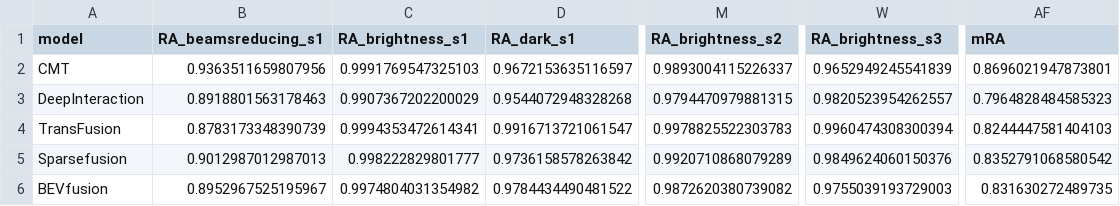
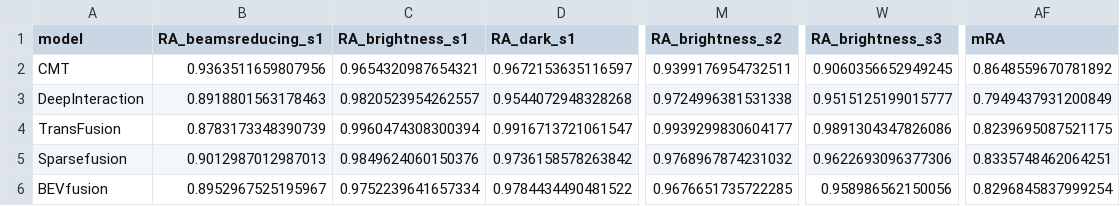
Before and after one commit to ika-rwth-aachen/MultiCorrupt, a CSV file: evaluation/ra_results.csv, drawn as a sheet; only a part is shown, gaps mark what is left out; the diff names each change by its address in the sheet, - before the commit and + after, or states it on an @@ line.

```diff
--- a/evaluation/ra_results.csv
+++ b/evaluation/ra_results.csv
-C2 (RA_brightness_s1): 0.9991769547325103
+C2 (RA_brightness_s1): 0.9654320987654321
-M2 (RA_brightness_s2): 0.9893004115226337
+M2 (RA_brightness_s2): 0.9399176954732511
-W2 (RA_brightness_s3): 0.9652949245541839
+W2 (RA_brightness_s3): 0.9060356652949245
-AF2 (mRA): 0.8696021947873801
+AF2 (mRA): 0.8648559670781892
-C3 (RA_brightness_s1): 0.9907367202200029
+C3 (RA_brightness_s1): 0.9820523954262557
-M3 (RA_brightness_s2): 0.9794470979881315
+M3 (RA_brightness_s2): 0.9724996381531338
-W3 (RA_brightness_s3): 0.9820523954262557
+W3 (RA_brightness_s3): 0.9515125199015777
-AF3 (mRA): 0.7964828484585323
+AF3 (mRA): 0.7949437931200849
-C4 (RA_brightness_s1): 0.9994353472614341
+C4 (RA_brightness_s1): 0.9960474308300394
-M4 (RA_brightness_s2): 0.9978825522303783
+M4 (RA_brightness_s2): 0.9939299830604177
-W4 (RA_brightness_s3): 0.9960474308300394
+W4 (RA_brightness_s3): 0.9891304347826086
-AF4 (mRA): 0.8244447581404103
+AF4 (mRA): 0.8239695087521175
-C5 (RA_brightness_s1): 0.998222829801777
+C5 (RA_brightness_s1): 0.9849624060150376
-M5 (RA_brightness_s2): 0.9920710868079289
+M5 (RA_brightness_s2): 0.9768967874231032
-W5 (RA_brightness_s3): 0.9849624060150376
+W5 (RA_brightness_s3): 0.9622693096377306
-AF5 (mRA): 0.8352791068580542
+AF5 (mRA): 0.8335748462064251
-C6 (RA_brightness_s1): 0.9974804031354982
+C6 (RA_brightness_s1): 0.9752239641657334
-M6 (RA_brightness_s2): 0.9872620380739082
+M6 (RA_brightness_s2): 0.9676651735722285
-W6 (RA_brightness_s3): 0.9755039193729003
+W6 (RA_brightness_s3): 0.958986562150056
-AF6 (mRA): 0.831630272489735
+AF6 (mRA): 0.8296845837999254
```
Also changed, not shown: evaluation/evaluations_nds.csv, evaluation/ra_results_brightness.csv, 11 other files.
